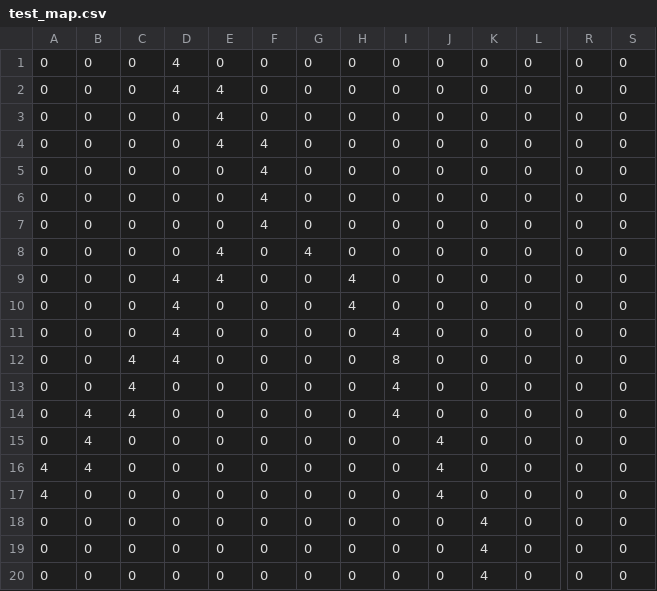
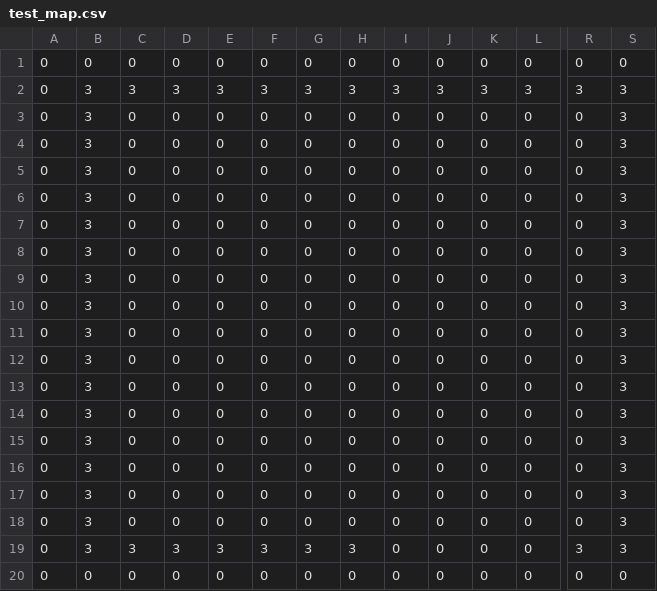
Before and after one commit to yoppy104/If-I-m-not-brave-men, a CSV file: datas/test_map.csv, drawn as a sheet; only a part is shown, gaps mark what is left out; removed rows and columns are numbered as before the commit, all else as after; rows hold the shown columns only; the diff names each change by its address in the sheet, - before the commit and + after, or states it on an @@ line.

```diff
--- a/datas/test_map.csv
+++ b/datas/test_map.csv
-D1: 4
+D1: 0
+row 2: 0 | 3 | 3 | 3 | 3 | 3 | 3 | 3 | 3 | 3 | 3 | 3 | 3 | 3
-B3:B14: 0
+B3:B14: 3
-D3: 4
+D3: 0
-E3:E5: 4
+E3:E5: 0
-S3:S16: 0
+S3:S16: 3
-F5:F8: 4
+F5:F8: 0
-E9:E10: 4
+E9:E10: 0
-G9: 4
+G9: 0
-D10:D13: 4
+D10:D13: 0
-H10:H11: 4
+H10:H11: 0
-I12: 4
+I12: 0
-C13:C15: 4
+C13:C15: 0
-I13: 8
+I13: 0
-I14:I15: 4
+I14:I15: 0
-B15:B16: 4
+B15:B16: 3
-J16: 4
+J16: 0
-row 16: 4 | 4 | 0 | 0 | 0 | 0 | 0 | 0 | 0 | 4 | 0 | 0 | 0 | 0
-row 17: 4 | 0 | 0 | 0 | 0 | 0 | 0 | 0 | 0 | 4 | 0 | 0 | 0 | 0
-B17:B18: 0
+B17:B18: 3
-K17:K18: 4
+K17:K18: 0
-S17:S18: 0
+S17:S18: 3
+row 19: 0 | 3 | 3 | 3 | 3 | 3 | 3 | 3 | 0 | 0 | 0 | 0 | 3 | 3
-K20: 4
+K20: 0
```
Also changed, not shown: 42 other files.
